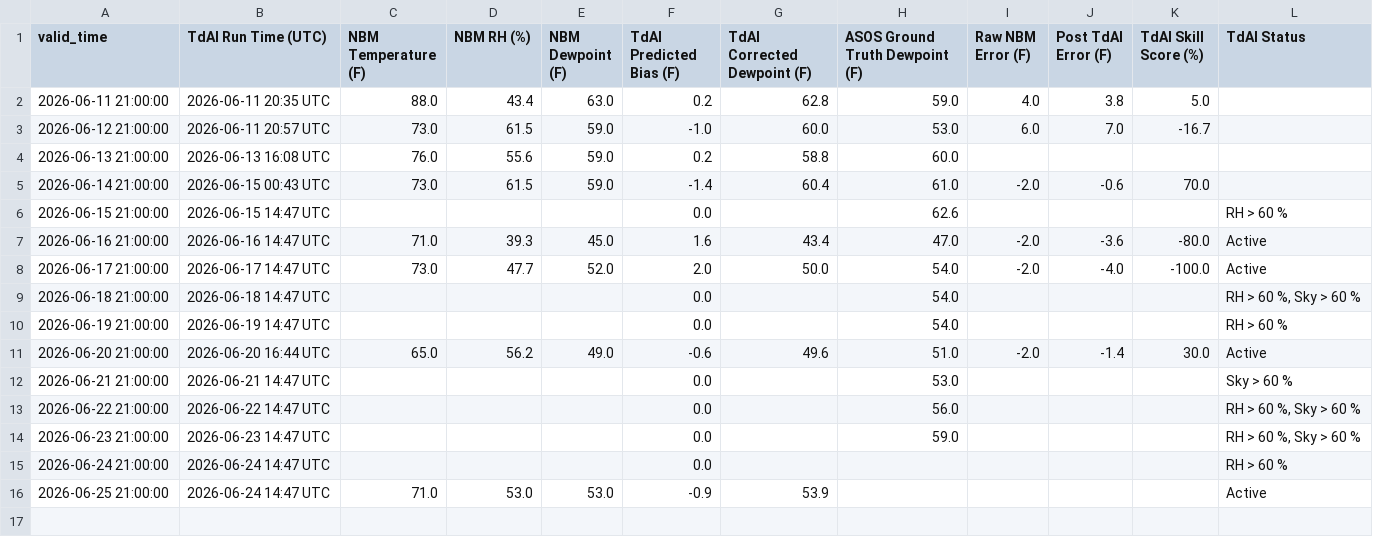
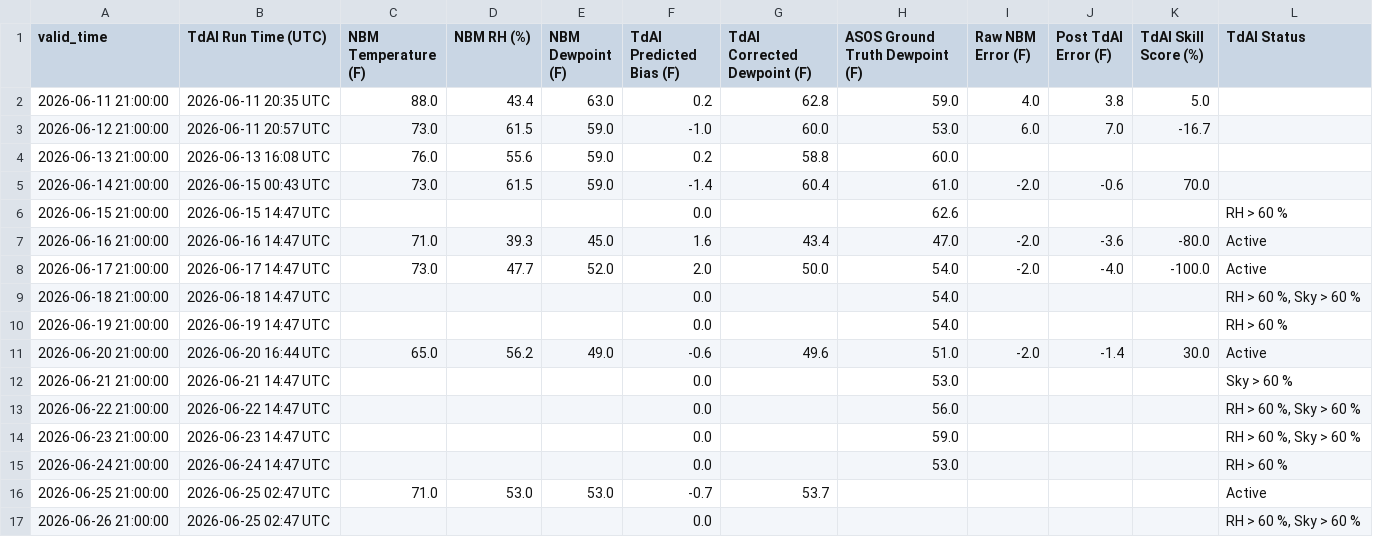
Before and after one commit to sean838432/TdAI, a CSV file: operational_log.csv, drawn as a sheet.

```diff
--- a/operational_log.csv
+++ b/operational_log.csv
@@ -14,3 +14,4 @@ valid_time,TdAI Run Time (UTC),NBM Temperature (F),NBM RH (%),NBM Dewpoint (F),T
 2026-06-23 21:00:00,2026-06-23 14:47 UTC,,,,0.0,,59.0,,,,"RH > 60 %, Sky > 60 %"
-2026-06-24 21:00:00,2026-06-24 14:47 UTC,,,,0.0,,,,,,RH > 60 %
-2026-06-25 21:00:00,2026-06-24 14:47 UTC,71.0,53.0,53.0,-0.9,53.9,,,,,Active
+2026-06-24 21:00:00,2026-06-24 14:47 UTC,,,,0.0,,53.0,,,,RH > 60 %
+2026-06-25 21:00:00,2026-06-25 02:47 UTC,71.0,53.0,53.0,-0.7,53.7,,,,,Active
+2026-06-26 21:00:00,2026-06-25 02:47 UTC,,,,0.0,,,,,,"RH > 60 %, Sky > 60 %"
```
